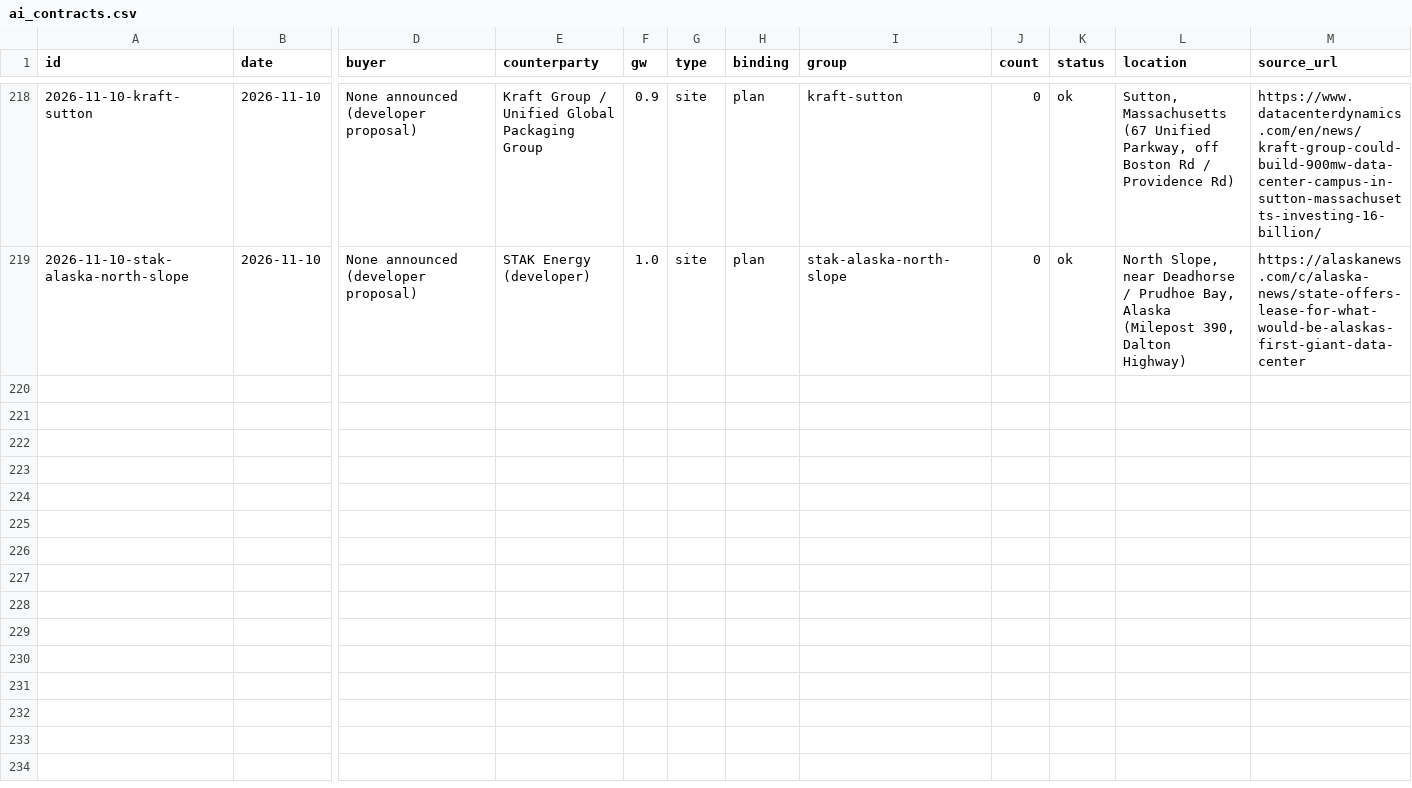
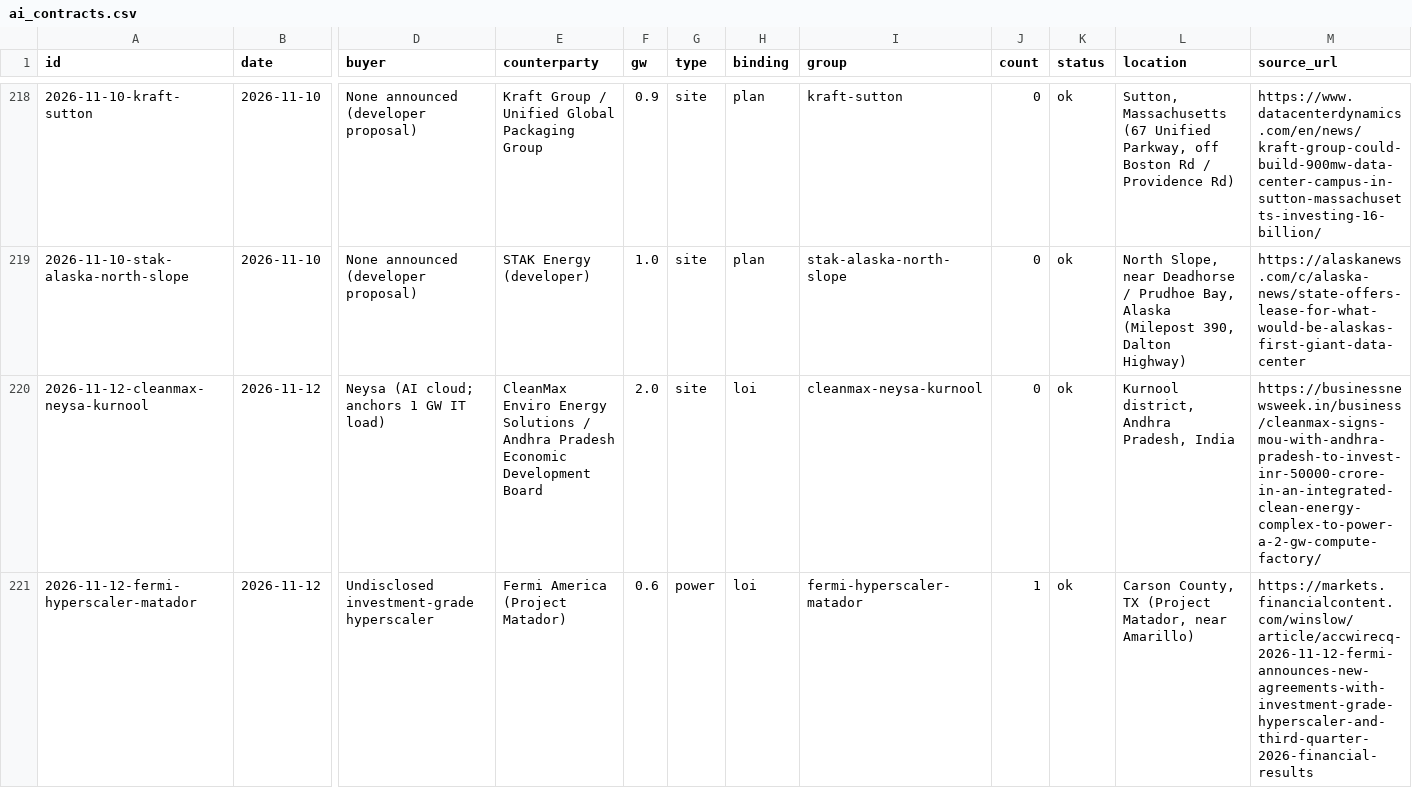
Before and after one commit to zhopan77/ai-contracts-ledger, a CSV file: ai_contracts.csv, drawn as a sheet; only a part is shown, gaps mark what is left out; rows hold the shown columns only; the diff covers the shown part only; the diff names each change by its address in the sheet, - before the commit and + after, or states it on an @@ line.

Commit message:
Daily review 2026-11-13: +3 rows, 4 updated

```diff
--- a/ai_contracts.csv
+++ b/ai_contracts.csv
+row 220: 2026-11-12-cleanmax-neysa-kurnool | 2026-11-12 | Neysa (AI cloud; anchors 1 GW IT load) | CleanMax Enviro Energy Solutions / Andhra Pradesh Economic Development Board | 2.0 | site | loi | cleanmax-neysa-kurnool | 0 | ok | Kurnool district, Andhra Pradesh, India | https://businessnewsweek.in/business/cleanmax-signs-mou-with-andhra-pradesh-to-invest-inr-50000-crore-in-an-integrated-clean-energy-complex-to-power-a-2-gw-compute-factory/
+row 221: 2026-11-12-fermi-hyperscaler-matador | 2026-11-12 | Undisclosed investment-grade hyperscaler | Fermi America (Project Matador) | 0.6 | power | loi | fermi-hyperscaler-matador | 1 | ok | Carson County, TX (Project Matador, near Amarillo) | https://markets.financialcontent.com/winslow/article/accwirecq-2026-11-12-fermi-announces-new-agreements-with-investment-grade-hyperscaler-and-third-quarter-2026-financial-results
```
Also changed, not shown: 1 added row and 5 edited cells elsewhere in this file.
